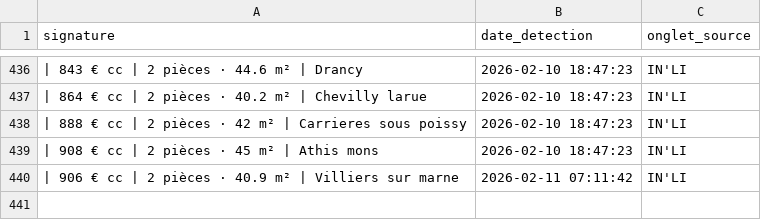
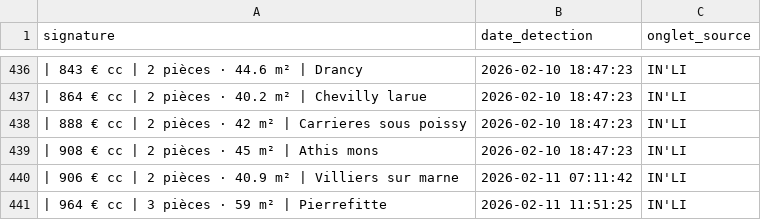
Before and after one commit to Yagalo2004/alin-bot, a CSV file: historique.csv, drawn as a sheet; only a part is shown, gaps mark what is left out; the diff names each change by its address in the sheet, - before the commit and + after, or states it on an @@ line.

Commit message:
Mise à jour des offres vues

```diff
--- a/historique.csv
+++ b/historique.csv
+row 441: | 964 € cc | 3 pièces · 59 m² | Pierrefitte | 2026-02-11 11:51:25 | IN'LI
```
